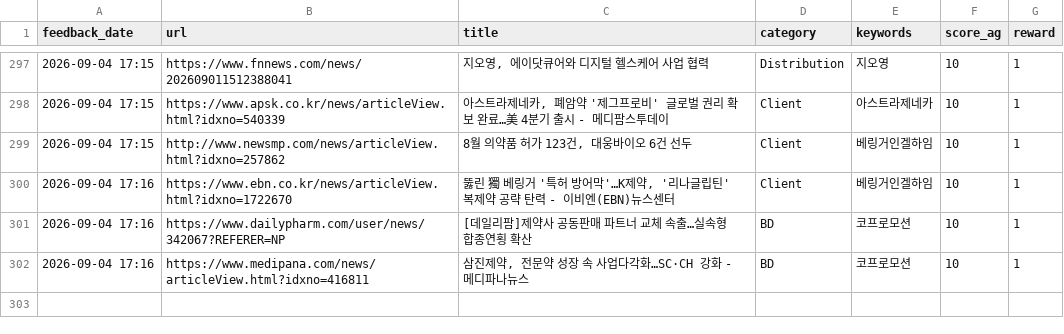
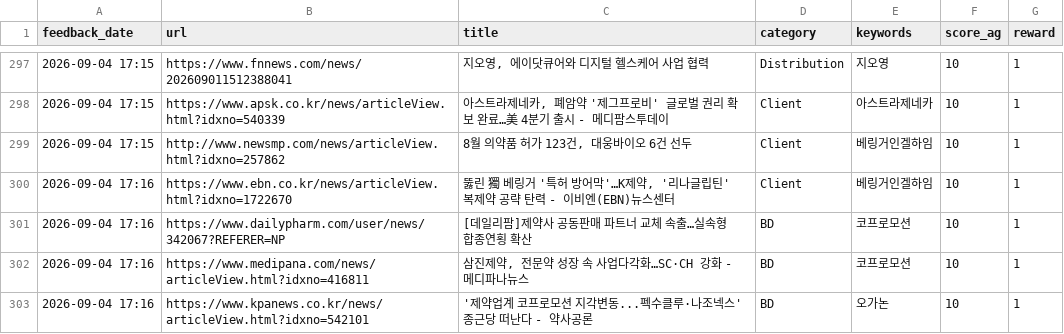
Before and after one commit to Lilyleeyaa/zp-market-monitoring-v3-share, a CSV file: data/labels/feedback_log.csv, drawn as a sheet; only a part is shown, gaps mark what is left out.

Commit message:
Feedback: '제약업계 코프로모션 지각변동...펙수클루·나조넥스' 종근당 떠난다 - ... (2026-09-04 17:16)

```diff
--- a/data/labels/feedback_log.csv
+++ b/data/labels/feedback_log.csv
@@ -302 +302,2 @@ feedback_date,url,title,category,keywords,score_ag,reward
 2026-09-04 17:16,https://www.medipana.com/news/articleView.html?idxno=416811,"삼진제약, 전문약 성장 속 사업다각화…SC·CH 강화 - 메디파나뉴스",BD,코프로모션,10,1
+2026-09-04 17:16,https://www.kpanews.co.kr/news/articleView.html?idxno=542101,'제약업계 코프로모션 지각변동...펙수클루·나조넥스' 종근당 떠난다 - 약사공론,BD,오가논,10,1
```
